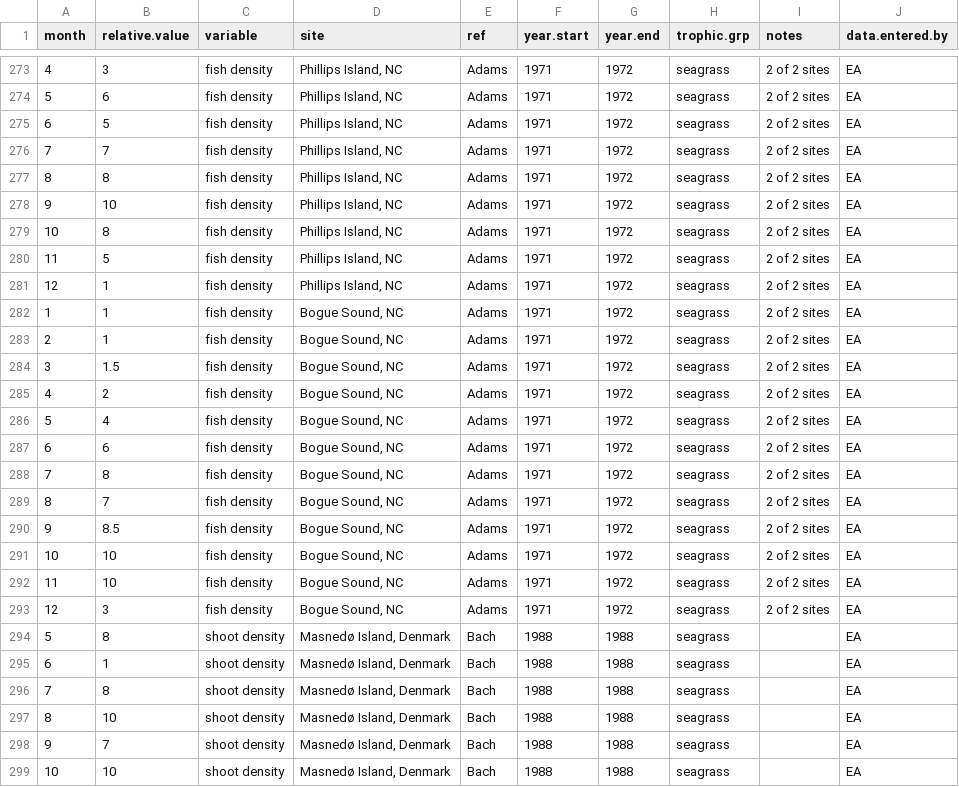
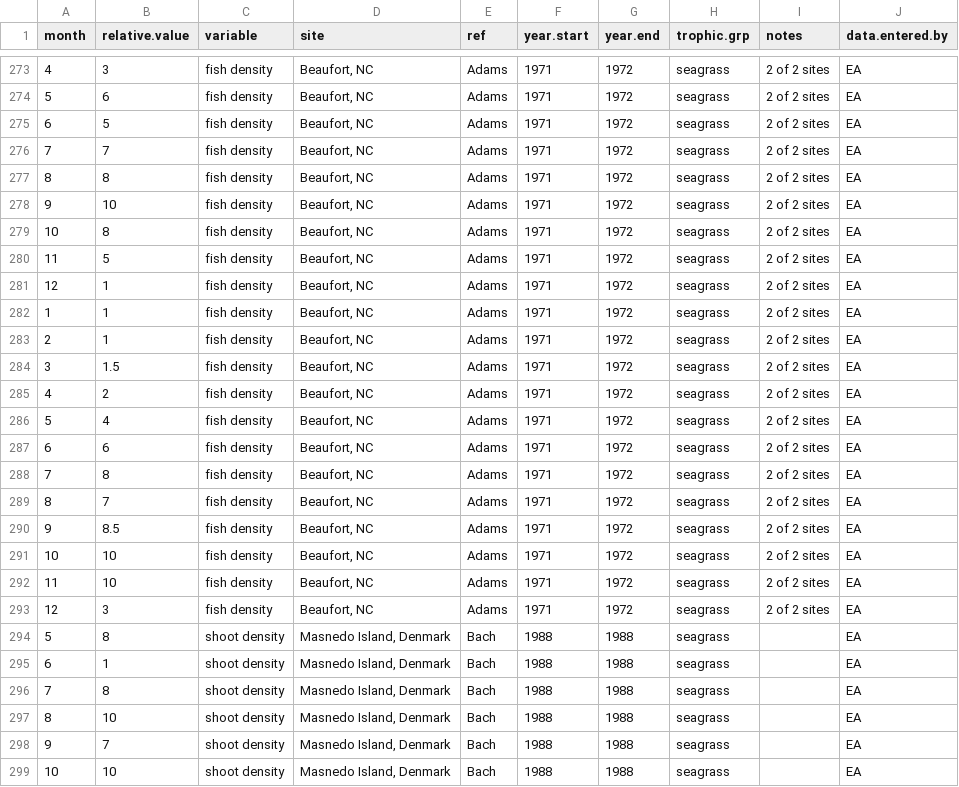
Before and after one commit to mioconnor78/seagrasstime, a CSV file: sg.seasonality.data.csv, drawn as a sheet; only a part is shown, gaps mark what is left out; the diff covers the shown part only; the diff names each change by its address in the sheet, - before the commit and + after, or states it on an @@ line.

Commit message:
Updated site names

```diff
--- a/sg.seasonality.data.csv
+++ b/sg.seasonality.data.csv
-D273:D281 (site): Phillips Island, NC
+D273:D281 (site): Beaufort, NC
-D282:D293 (site): Bogue Sound, NC
+D282:D293 (site): Beaufort, NC
-D294:D299 (site): Masnedø Island, Denmark
+D294:D299 (site): Masnedo Island, Denmark
```
Also changed, not shown: 33 edited cells elsewhere in this file.
